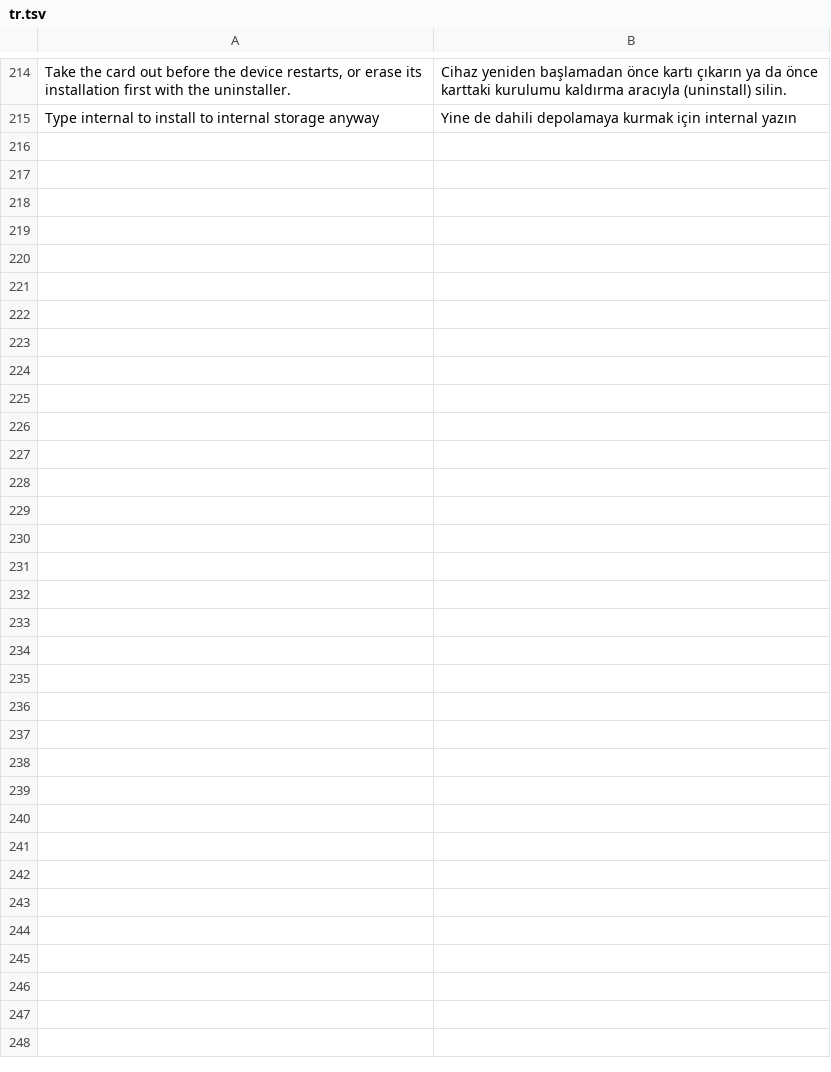
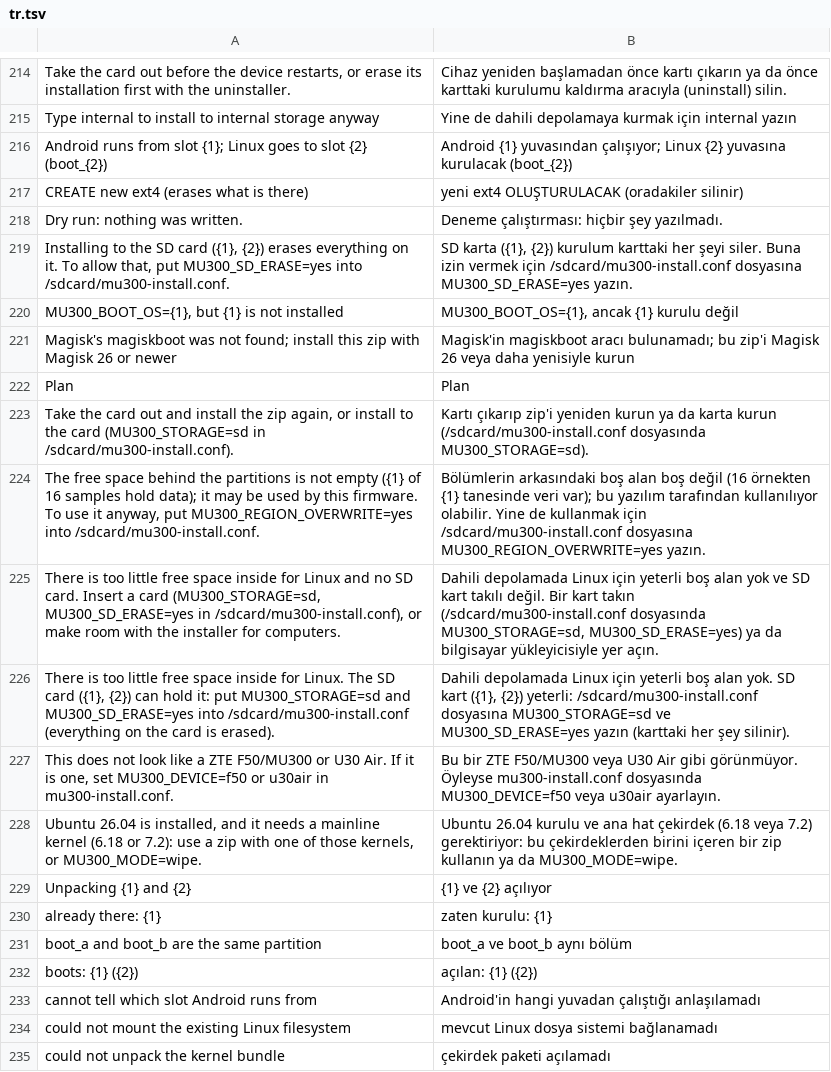
Before and after one commit to AgentFan0315/f50-openwrt, a TSV file: i18n/tr.tsv, drawn as a sheet; only a part is shown, gaps mark what is left out; the diff covers the shown part only.

```diff
--- a/i18n/tr.tsv
+++ b/i18n/tr.tsv
@@ -215 +215,21 @@ Take the card out before the device restarts, or erase its installation first wi
 Type internal to install to internal storage anyway	Yine de dahili depolamaya kurmak için internal yazın
+Android runs from slot {1}; Linux goes to slot {2} (boot_{2})	Android {1} yuvasından çalışıyor; Linux {2} yuvasına kurulacak (boot_{2})
+CREATE new ext4 (erases what is there)	yeni ext4 OLUŞTURULACAK (oradakiler silinir)
+Dry run: nothing was written.	Deneme çalıştırması: hiçbir şey yazılmadı.
+Installing to the SD card ({1}, {2}) erases everything on it. To allow that, put MU300_SD_ERASE=yes into /sdcard/mu300-install.conf.	SD karta ({1}, {2}) kurulum karttaki her şeyi siler. Buna izin vermek için /sdcard/mu300-install.conf dosyasına MU300_SD_ERASE=yes yazın.
+MU300_BOOT_OS={1}, but {1} is not installed	MU300_BOOT_OS={1}, ancak {1} kurulu değil
+Magisk's magiskboot was not found; install this zip with Magisk 26 or newer	Magisk'in magiskboot aracı bulunamadı; bu zip'i Magisk 26 veya daha yenisiyle kurun
+Plan	Plan
+Take the card out and install the zip again, or install to the card (MU300_STORAGE=sd in /sdcard/mu300-install.conf).	Kartı çıkarıp zip'i yeniden kurun ya da karta kurun (/sdcard/mu300-install.conf dosyasında MU300_STORAGE=sd).
+The free space behind the partitions is not empty ({1} of 16 samples hold data); it may be used by this firmware. To use it anyway, put MU300_REGION_OVERWRITE=yes into /sdcard/mu300-install.conf.	Bölümlerin arkasındaki boş alan boş değil (16 örnekten {1} tanesinde veri var); bu yazılım tarafından kullanılıyor olabilir. Yine de kullanmak için /sdcard/mu300-install.conf dosyasına MU300_REGION_OVERWRITE=yes yazın.
+There is too little free space inside for Linux and no SD card. Insert a card (MU300_STORAGE=sd, MU300_SD_ERASE=yes in /sdcard/mu300-install.conf), or make room with the installer for computers.	Dahili depolamada Linux için yeterli boş alan yok ve SD kart takılı değil. Bir kart takın (/sdcard/mu300-install.conf dosyasında MU300_STORAGE=sd, MU300_SD_ERASE=yes) ya da bilgisayar yükleyicisiyle yer açın.
+There is too little free space inside for Linux. The SD card ({1}, {2}) can hold it: put MU300_STORAGE=sd and MU300_SD_ERASE=yes into /sdcard/mu300-install.conf (everything on the card is erased).	Dahili depolamada Linux için yeterli boş alan yok. SD kart ({1}, {2}) yeterli: /sdcard/mu300-install.conf dosyasına MU300_STORAGE=sd ve MU300_SD_ERASE=yes yazın (karttaki her şey silinir).
+This does not look like a ZTE F50/MU300 or U30 Air. If it is one, set MU300_DEVICE=f50 or u30air in mu300-install.conf.	Bu bir ZTE F50/MU300 veya U30 Air gibi görünmüyor. Öyleyse mu300-install.conf dosyasında MU300_DEVICE=f50 veya u30air ayarlayın.
+Ubuntu 26.04 is installed, and it needs a mainline kernel (6.18 or 7.2): use a zip with one of those kernels, or MU300_MODE=wipe.	Ubuntu 26.04 kurulu ve ana hat çekirdek (6.18 veya 7.2) gerektiriyor: bu çekirdeklerden birini içeren bir zip kullanın ya da MU300_MODE=wipe.
+Unpacking {1} and {2}	{1} ve {2} açılıyor
+already there:  {1}	zaten kurulu:   {1}
+boot_a and boot_b are the same partition	boot_a ve boot_b aynı bölüm
+boots:          {1} ({2})	açılan:         {1} ({2})
+cannot tell which slot Android runs from	Android'in hangi yuvadan çalıştığı anlaşılamadı
+could not mount the existing Linux filesystem	mevcut Linux dosya sistemi bağlanamadı
+could not unpack the kernel bundle	çekirdek paketi açılamadı
```
Also changed, not shown: 21 added rows elsewhere in this file, i18n/zh.tsv, 5 other files.
